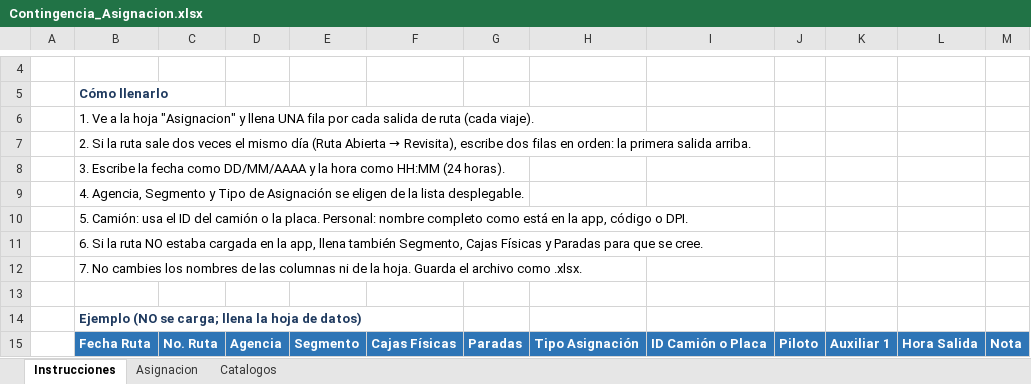
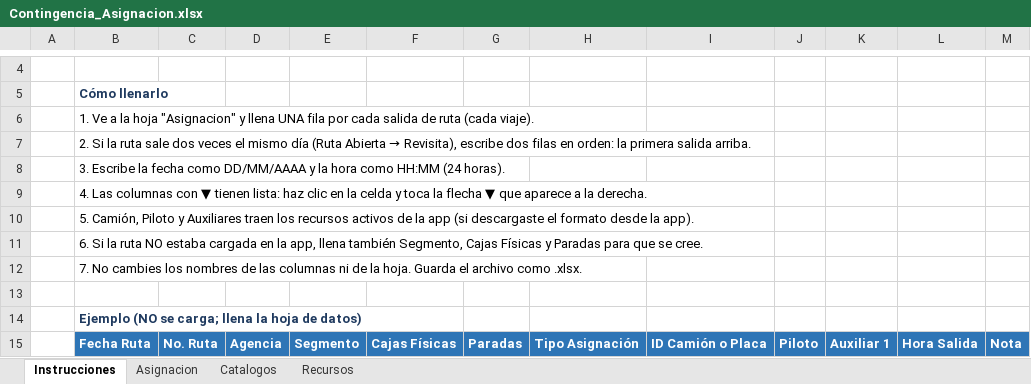
Before and after one commit to nestoradolfo17-sudo/discarga-controler-pruebas, an Excel workbook: public/plantillas/Contingencia_Asignacion.xlsx, sheet Instrucciones, drawn as a sheet; only a part is shown, gaps mark what is left out; values as stored, in another font and other column widths than the file's, no borders; the diff names each change by its address in the sheet, - before the commit and + after, or states it on an @@ line.

```diff
--- a/public/plantillas/Contingencia_Asignacion.xlsx (sheet Instrucciones)
+++ b/public/plantillas/Contingencia_Asignacion.xlsx (sheet Instrucciones)
+sheet tab: Recursos
-B9: 4. Agencia, Segmento y Tipo de Asignación se eligen de la lista desplegable.
+B9: 4. Las columnas con ▼ tienen lista: haz clic en la celda y toca la flecha ▼ que aparece a la derecha.
-B10: 5. Camión: usa el ID del camión o la placa. Personal: nombre completo como está en la app, código o DPI.
+B10: 5. Camión, Piloto y Auxiliares traen los recursos activos de la app (si descargaste el formato desde la app).
```
Also changed, not shown: sheet Asignacion.
